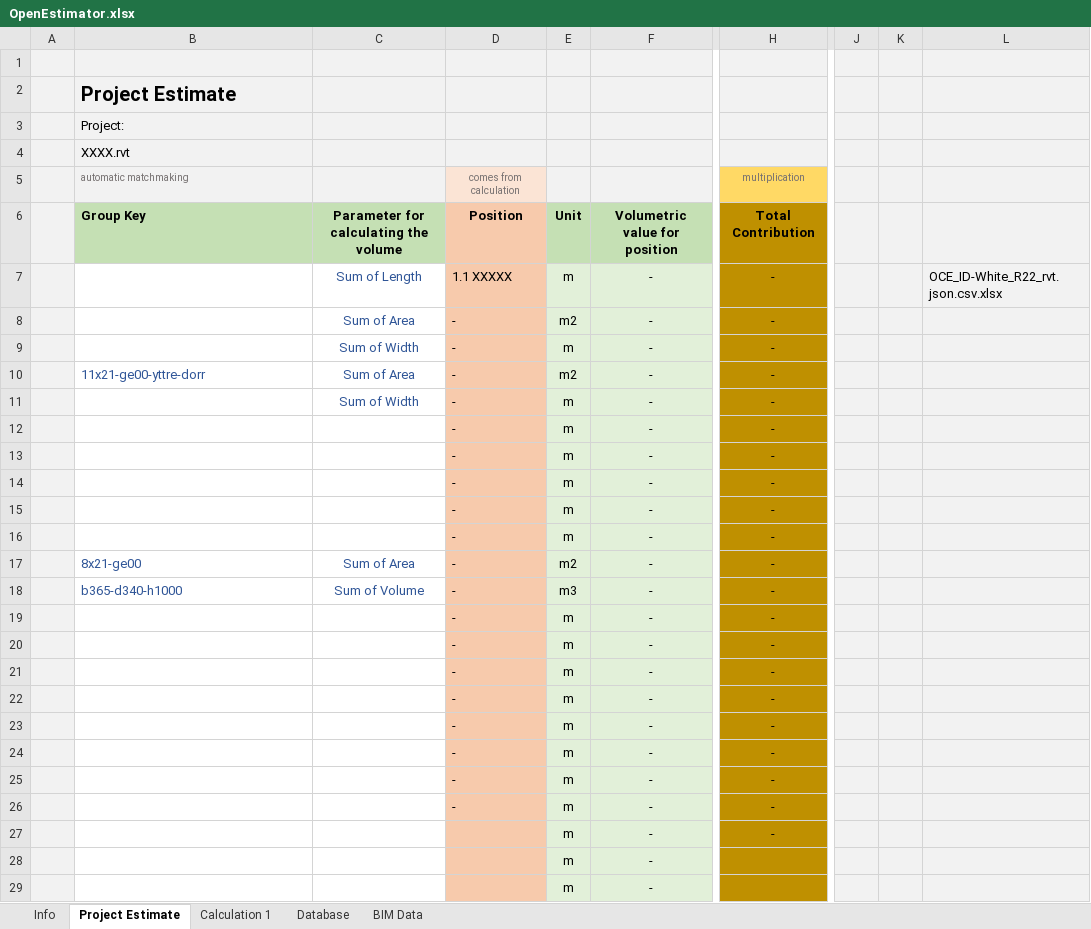
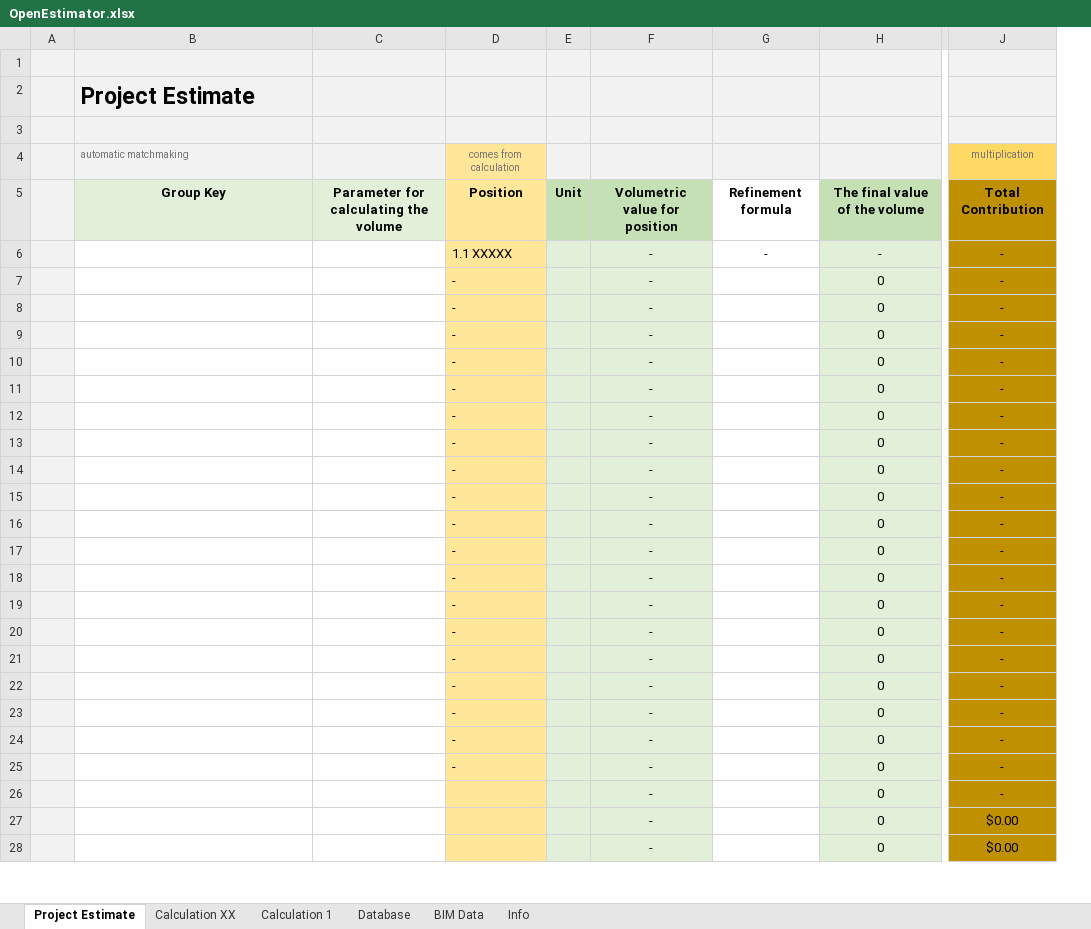
Before and after one commit to datadrivenconstruction/Open-Estimation, an Excel workbook: OpenEstimator.xlsx, sheet Project Estimate, drawn as a sheet; only a part is shown, gaps mark what is left out; values as stored, in another font and other column widths than the file's, no borders; removed rows and columns are numbered as before the commit, all else as after; rows hold the shown columns only; the diff covers the shown part only; the diff names each change by its address in the sheet, - before the commit and + after, or states it on an @@ line.

```diff
--- a/OpenEstimator.xlsx (sheet Project Estimate)
+++ b/OpenEstimator.xlsx (sheet Project Estimate)
+sheet tab: Calculation XX
@@ sheet tab order changed: Project Estimate | Calculation XX | Calculation 1 | Database | BIM Data | Info @@
-column E, rows 6-7: Unit | m; rows 12-29: m | m | m | m | m | m2 | m3 | m | m | m | m | m | m | m | m | m | m | m
+column E, row 5: Unit
+column G, rows 5-6: Refinement formula | -
+column H, rows 5-13: The final value of the volume | - | 0 | 0 | 0 | 0 | 0 | 0 | 0; rows 18-28: all 0
-column H, rows 5-7: multiplication | Total Contribution | -; rows 12-27: all -
+column J, rows 4-13: multiplication | Total Contribution | - | - | - | - | - | - | - | -; rows 18-28: - | - | - | - | - | - | - | - | - | $0.00 | $0.00
-column J, empty
-column K, empty
-column L, row 7: OCE_ID-White_R22_rvt.json.csv.xlsx
@@ B2 text size: larger @@
-B3: Project:
+B3: (empty)
-row 4:  | XXXX.rvt
-D4 fill: #FBE4D5
+D4 fill: #FFE699
-B5:C5 fill: #C5E0B4
+B5:C5 fill: #E2F0D9
-B5 alignment: left
+B5 alignment: center
-D5:D6 fill: #F7CAAC
+D5:D6 fill: #FFE699
-C6: Sum of Length
+C6: (empty)
-row 8:  |  | Sum of Area | - | m2 | - | -
-row 9:  |  | Sum of Width | - | m | - | -
-row 10:  | 11x21-ge00-yttre-dorr | Sum of Area | - | m2 | - | -
-row 11:  |  | Sum of Width | - | m | - | -
-D7:D13 fill: #F7CAAC
+D7:D13 fill: #FFE699
-B12: 8x21-ge00
+B12: (empty)
-C12: Sum of Area
+C12: (empty)
-B13: b365-d340-h1000
+B13: (empty)
-C13: Sum of Volume
+C13: (empty)
+row 14:  |  |  | - |  | - |  | 0 | -
+row 15:  |  |  | - |  | - |  | 0 | -
+row 16:  |  |  | - |  | - |  | 0 | -
+row 17:  |  |  | - |  | - |  | 0 | -
-D18:D28 fill: #F7CAAC
+D18:D28 fill: #FFE699
```
Also changed, not shown: cell formats elsewhere in this sheet, sheet Calculation 1, sheet Info, sheet Database, sheet BIM Data, formulas that keep their value.
